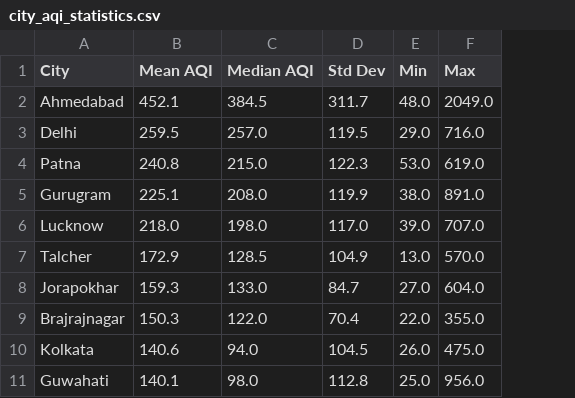
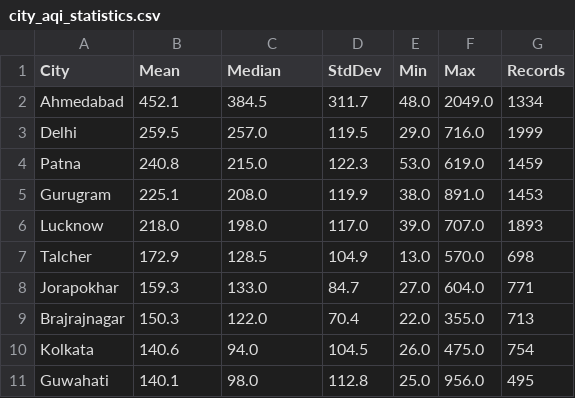
Before and after one commit to omkarrkr/DEV-AAT-SDG11-Air-Quality-Analysis, a CSV file: outputs/tables/city_aqi_statistics.csv, drawn as a sheet; only a part is shown; the diff names each change by its address in the sheet, - before the commit and + after, or states it on an @@ line.

```diff
--- a/outputs/tables/city_aqi_statistics.csv
+++ b/outputs/tables/city_aqi_statistics.csv
+column G (Records), rows 2-11: 1334 | 1999 | 1459 | 1453 | 1893 | 698 | 771 | 713 | 754 | 495
-B1: Mean AQI
+B1: Mean
-C1: Median AQI
+C1: Median
-D1: Std Dev
+D1: StdDev
```
Also changed, not shown: outputs/statistics/data_quality_report.csv, outputs/tables/city_pollutant_averages.csv, 23 other files.
